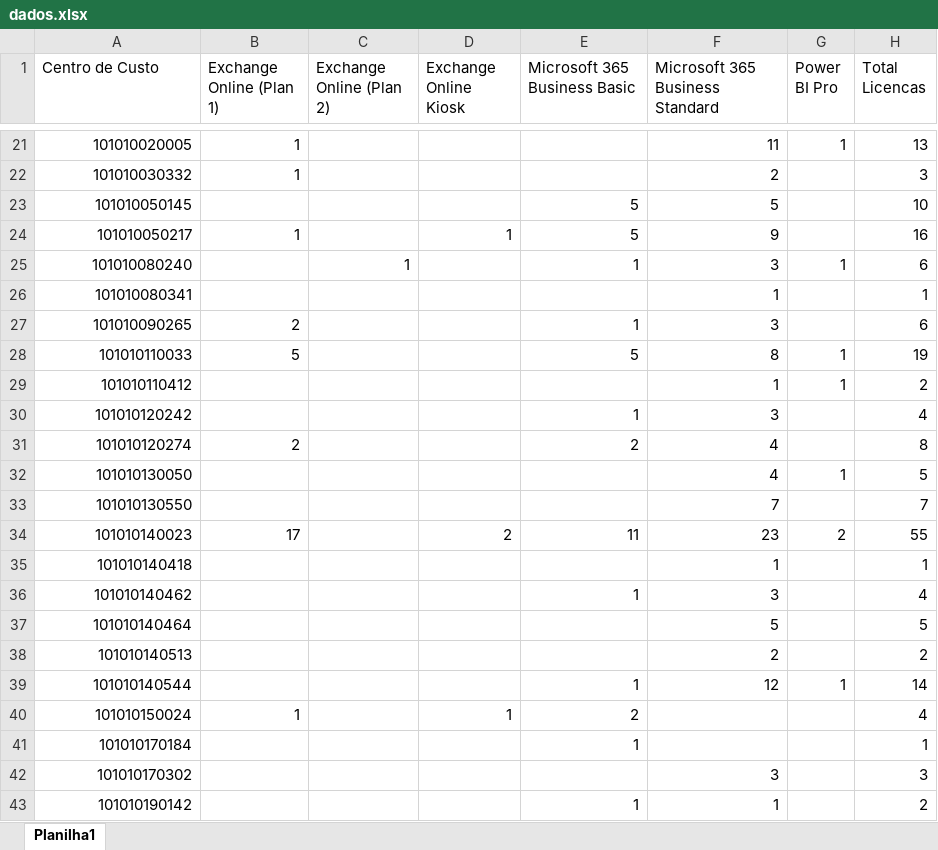
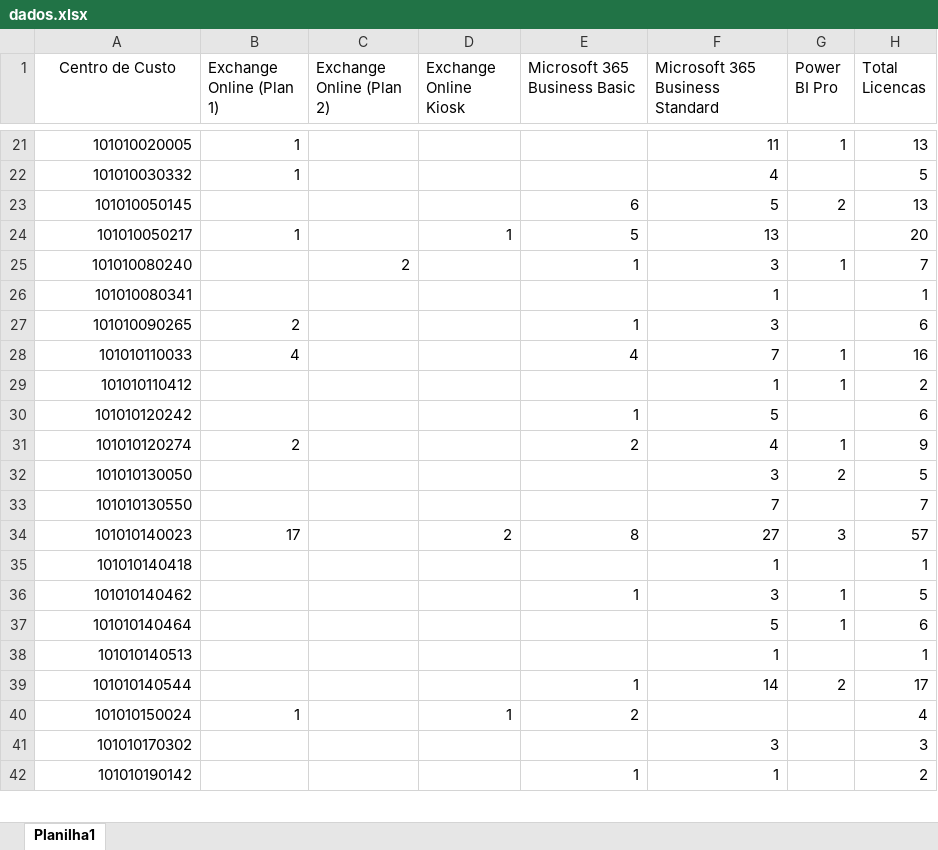
Before and after one commit to gabrielferrazz/Dashboard_Office365, an Excel workbook: dados.xlsx, sheet Planilha1, drawn as a sheet; only a part is shown, gaps mark what is left out; values as stored, in another font and other column widths than the file's, no borders; removed rows and columns are numbered as before the commit, all else as after; the diff covers the shown part only; the diff names each change by its address in the sheet, - before the commit and + after, or states it on an @@ line.

```diff
--- a/dados.xlsx (sheet Planilha1)
+++ b/dados.xlsx (sheet Planilha1)
-A1 alignment: left
+A1 alignment: center
-F22 (Microsoft 365 Business Standard): 2
+F22 (Microsoft 365 Business Standard): 4
-H22 (Total Licencas): 3
+H22 (Total Licencas): 5
-E23 (Microsoft 365 Business Basic): 5
+E23 (Microsoft 365 Business Basic): 6
-G23 (Power BI Pro): (empty)
+G23 (Power BI Pro): 2
-H23 (Total Licencas): 10
+H23 (Total Licencas): 13
-F24 (Microsoft 365 Business Standard): 9
+F24 (Microsoft 365 Business Standard): 13
-H24 (Total Licencas): 16
+H24 (Total Licencas): 20
-C25 (Exchange Online (Plan 2)): 1
+C25 (Exchange Online (Plan 2)): 2
-H25 (Total Licencas): 6
+H25 (Total Licencas): 7
-B28 (Exchange Online (Plan 1)): 5
+B28 (Exchange Online (Plan 1)): 4
-E28 (Microsoft 365 Business Basic): 5
+E28 (Microsoft 365 Business Basic): 4
-F28 (Microsoft 365 Business Standard): 8
+F28 (Microsoft 365 Business Standard): 7
-H28 (Total Licencas): 19
+H28 (Total Licencas): 16
-F30 (Microsoft 365 Business Standard): 3
+F30 (Microsoft 365 Business Standard): 5
-H30 (Total Licencas): 4
+H30 (Total Licencas): 6
-G31 (Power BI Pro): (empty)
+G31 (Power BI Pro): 1
-H31 (Total Licencas): 8
+H31 (Total Licencas): 9
-F32 (Microsoft 365 Business Standard): 4
+F32 (Microsoft 365 Business Standard): 3
-G32 (Power BI Pro): 1
+G32 (Power BI Pro): 2
-E34 (Microsoft 365 Business Basic): 11
+E34 (Microsoft 365 Business Basic): 8
-F34 (Microsoft 365 Business Standard): 23
+F34 (Microsoft 365 Business Standard): 27
-G34 (Power BI Pro): 2
+G34 (Power BI Pro): 3
-H34 (Total Licencas): 55
+H34 (Total Licencas): 57
-G36:G37 (Power BI Pro): (empty)
+G36:G37 (Power BI Pro): 1
-H36 (Total Licencas): 4
+H36 (Total Licencas): 5
-H37 (Total Licencas): 5
+H37 (Total Licencas): 6
-F38 (Microsoft 365 Business Standard): 2
+F38 (Microsoft 365 Business Standard): 1
-H38 (Total Licencas): 2
+H38 (Total Licencas): 1
-F39 (Microsoft 365 Business Standard): 12
+F39 (Microsoft 365 Business Standard): 14
-G39 (Power BI Pro): 1
+G39 (Power BI Pro): 2
-H39 (Total Licencas): 14
+H39 (Total Licencas): 17
-row 41: 101010170184 |  |  |  | 1 |  |  | 1
```
Also changed, not shown: 2 added rows, 2 removed rows and 43 edited cells elsewhere in this sheet, 1 other file.
